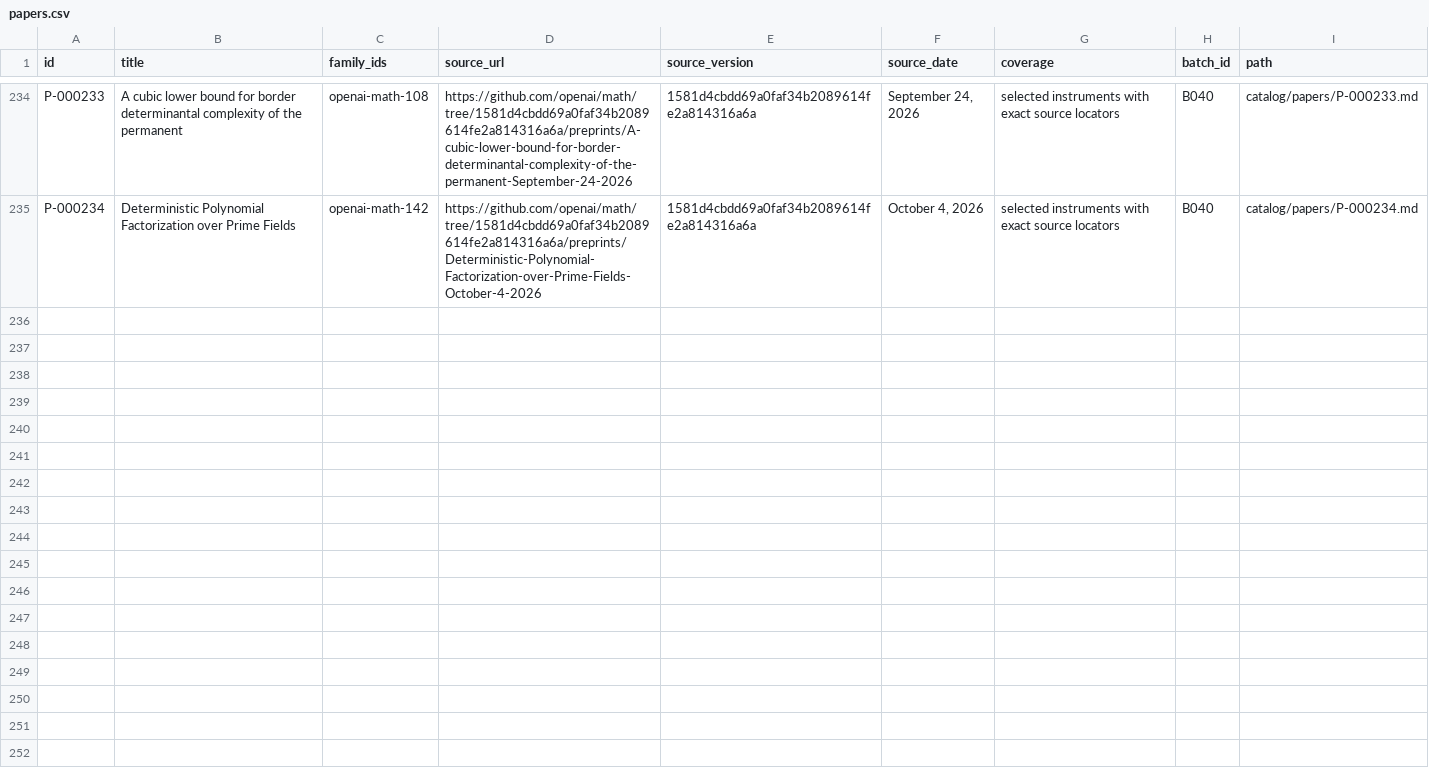
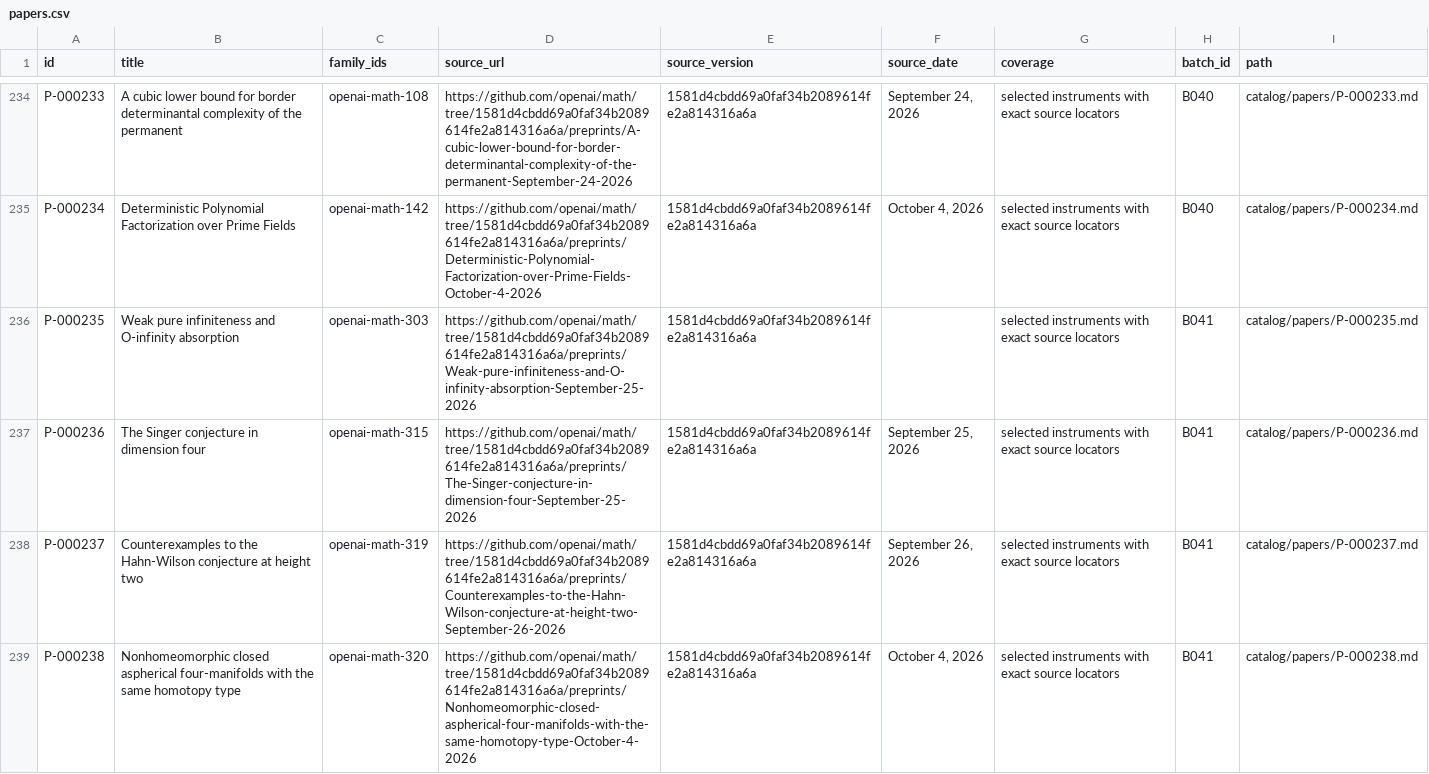
Before and after one commit to yxie2/math-instruments, a CSV file: exports/papers.csv, drawn as a sheet; only a part is shown, gaps mark what is left out.

```diff
--- a/exports/papers.csv
+++ b/exports/papers.csv
@@ -235 +235,5 @@ P-000233,A cubic lower bound for border determinantal complexity of the permanen
 P-000234,Deterministic Polynomial Factorization over Prime Fields,openai-math-142,https://github.com/openai/math/tree/1581d4cbdd69a0faf34b2089614fe2a814316a6a/preprints/Deterministic-Polynomial-Factorization-over-Prime-Fields-October-4-2026,1581d4cbdd69a0faf34b2089614fe2a814316a6a,"October 4, 2026",selected instruments with exact source locators,B040,catalog/papers/P-000234.md
+P-000235,Weak pure infiniteness and O-infinity absorption,openai-math-303,https://github.com/openai/math/tree/1581d4cbdd69a0faf34b2089614fe2a814316a6a/preprints/Weak-pure-infiniteness-and-O-infinity-absorption-September-25-2026,1581d4cbdd69a0faf34b2089614fe2a814316a6a,,selected instruments with exact source locators,B041,catalog/papers/P-000235.md
+P-000236,The Singer conjecture in dimension four,openai-math-315,https://github.com/openai/math/tree/1581d4cbdd69a0faf34b2089614fe2a814316a6a/preprints/The-Singer-conjecture-in-dimension-four-September-25-2026,1581d4cbdd69a0faf34b2089614fe2a814316a6a,"September 25, 2026",selected instruments with exact source locators,B041,catalog/papers/P-000236.md
+P-000237,Counterexamples to the Hahn-Wilson conjecture at height two,openai-math-319,https://github.com/openai/math/tree/1581d4cbdd69a0faf34b2089614fe2a814316a6a/preprints/Counterexamples-to-the-Hahn-Wilson-conjecture-at-height-two-September-26-2026,1581d4cbdd69a0faf34b2089614fe2a814316a6a,"September 26, 2026",selected instruments with exact source locators,B041,catalog/papers/P-000237.md
+P-000238,Nonhomeomorphic closed aspherical four-manifolds with the same homotopy type,openai-math-320,https://github.com/openai/math/tree/1581d4cbdd69a0faf34b2089614fe2a814316a6a/preprints/Nonhomeomorphic-closed-aspherical-four-manifolds-with-the-same-homotopy-type-October-4-2026,1581d4cbdd69a0faf34b2089614fe2a814316a6a,"October 4, 2026",selected instruments with exact source locators,B041,catalog/papers/P-000238.md
```
Also changed, not shown: exports/families.csv, exports/instruments.csv, 32 other files.
